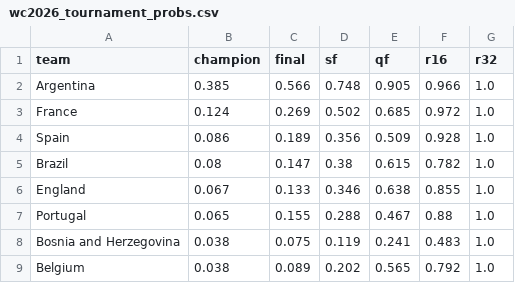
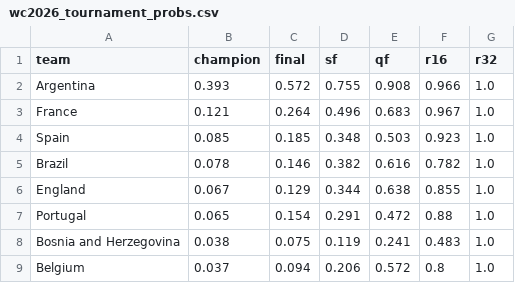
Before and after one commit to PedroSL0904/predictor-mundial, a CSV file: wc2026_tournament_probs.csv, drawn as a sheet; only a part is shown; the diff covers the shown part only.

```diff
--- a/wc2026_tournament_probs.csv
+++ b/wc2026_tournament_probs.csv
@@ -1,9 +1,9 @@
 team,champion,final,sf,qf,r16,r32
-Argentina,0.385,0.566,0.748,0.905,0.966,1.0
-France,0.124,0.269,0.502,0.685,0.972,1.0
-Spain,0.086,0.189,0.356,0.509,0.928,1.0
-Brazil,0.08,0.147,0.38,0.615,0.782,1.0
-England,0.067,0.133,0.346,0.638,0.855,1.0
-Portugal,0.065,0.155,0.288,0.467,0.88,1.0
+Argentina,0.393,0.572,0.755,0.908,0.966,1.0
+France,0.121,0.264,0.496,0.683,0.967,1.0
+Spain,0.085,0.185,0.348,0.503,0.923,1.0
+Brazil,0.078,0.146,0.382,0.616,0.782,1.0
+England,0.067,0.129,0.344,0.638,0.855,1.0
+Portugal,0.065,0.154,0.291,0.472,0.88,1.0
 Bosnia and Herzegovina,0.038,0.075,0.119,0.241,0.483,1.0
-Belgium,0.038,0.089,0.202,0.565,0.792,1.0
+Belgium,0.037,0.094,0.206,0.572,0.8,1.0
```
Also changed, not shown: 5 added rows, 5 removed rows, 2 moved rows and 39 edited cells elsewhere in this file, wc2026_predictions.csv, 1 other file.
